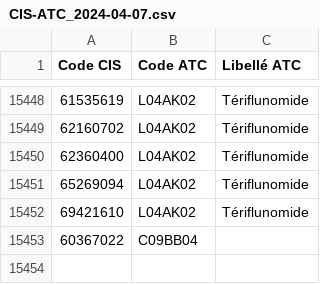
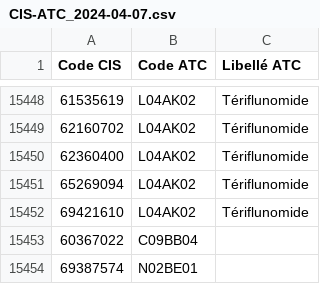
Before and after one commit to betagouv/infomedicament, a CSV file: src/data/CIS-ATC_2024-04-07.csv, drawn as a sheet; only a part is shown, gaps mark what is left out; the diff names each change by its address in the sheet, - before the commit and + after, or states it on an @@ line.

Commit message:
fix: missing ATC code
Signed-off-by: Maud Royer <hello@maudroyer.fr>

```diff
--- a/src/data/CIS-ATC_2024-04-07.csv
+++ b/src/data/CIS-ATC_2024-04-07.csv
+row 15454: 69387574 | N02BE01
```
